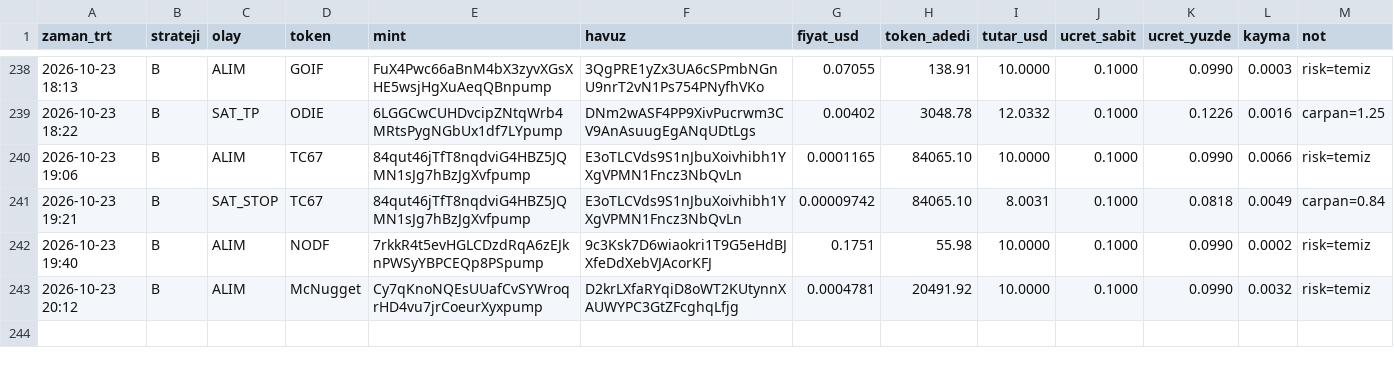
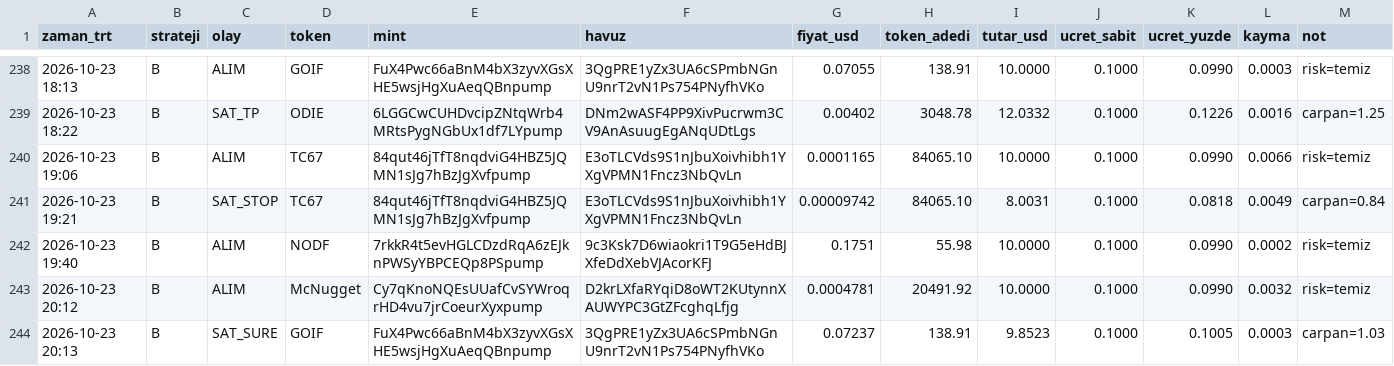
Before and after one commit to FurkanGulerci/memecoin-demo, a CSV file: trades.csv, drawn as a sheet; only a part is shown, gaps mark what is left out.

```diff
--- a/trades.csv
+++ b/trades.csv
@@ -243 +243,2 @@
 2026-10-23 20:12,B,ALIM,McNugget,Cy7qKnoNQEsUUafCvSYWroqrHD4vu7jrCoeurXyxpump,D2krLXfaRYqiD8oWT2KUtynnXAUWYPC3GtZFcghqLfjg,0.0004781,20491.92,10.0000,0.1000,0.0990,0.0032,risk=temiz
+2026-10-23 20:13,B,SAT_SURE,GOIF,FuX4Pwc66aBnM4bX3zyvXGsXHE5wsjHgXuAeqQBnpump,3QgPRE1yZx3UA6cSPmbNGnU9nrT2vN1Ps754PNyfhVKo,0.07237,138.91,9.8523,0.1000,0.1005,0.0003,carpan=1.03
```
Also changed, not shown: positions.csv, 1 other file.
